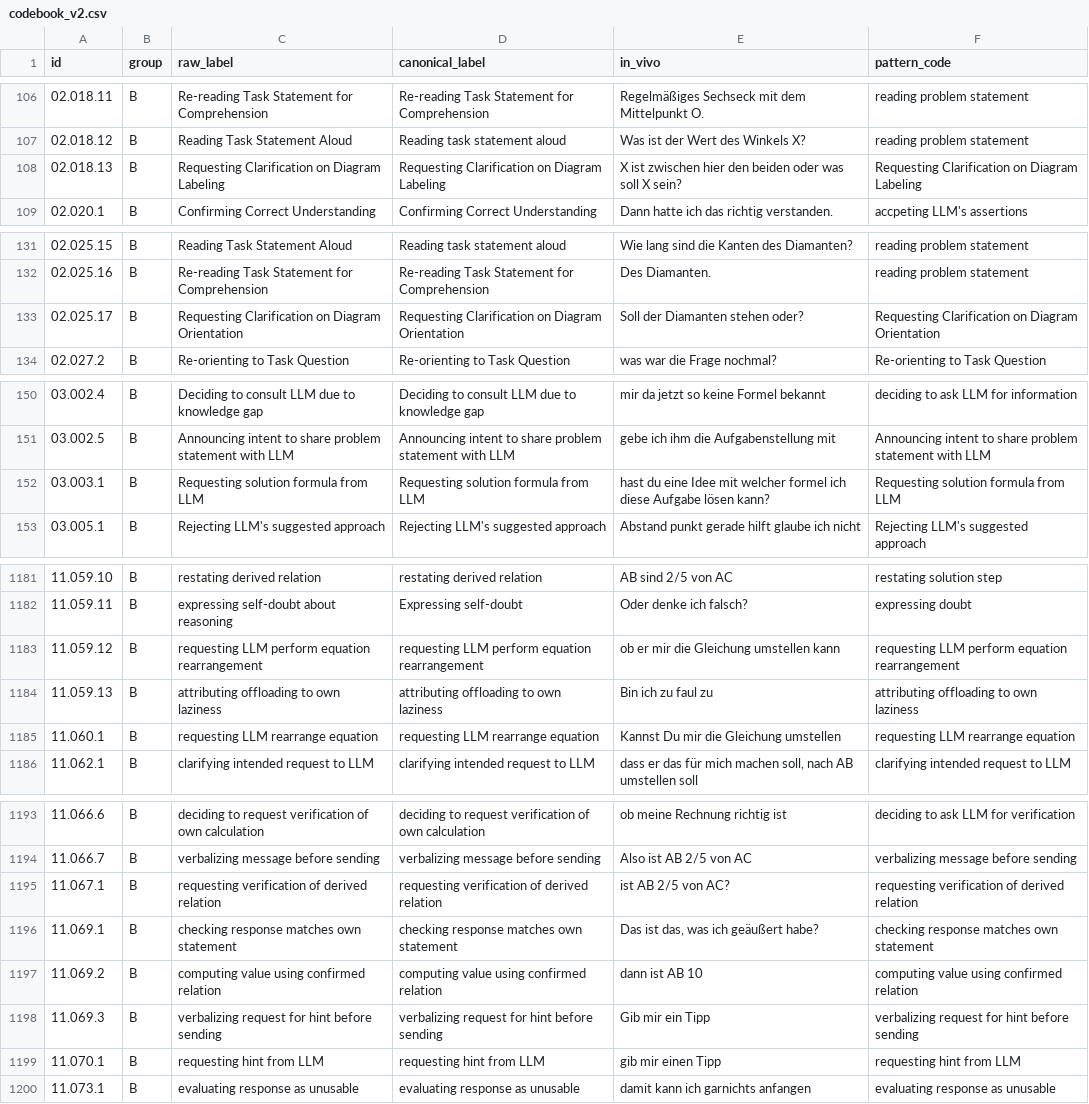
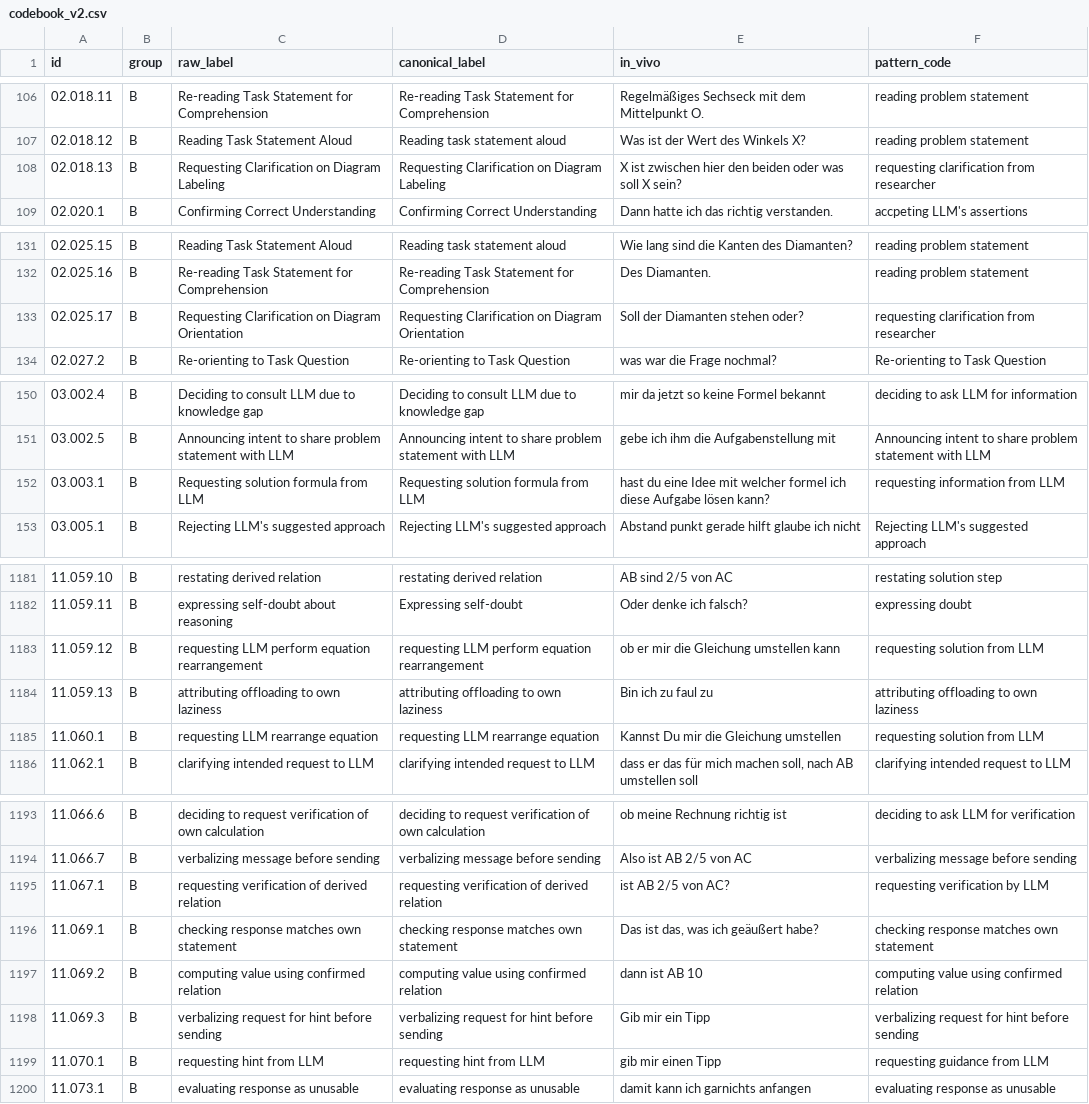
Before and after one commit to nimble-byte/thesis-code, a CSV file: transcripts/codebooks/codebook_v2.csv, drawn as a sheet; only a part is shown, gaps mark what is left out; the diff covers the shown part only.

Commit message:
pattern code "requesting"

```diff
--- a/transcripts/codebooks/codebook_v2.csv
+++ b/transcripts/codebooks/codebook_v2.csv
@@ -107,3 +107,3 @@ id,group,raw_label,canonical_label,in_vivo,pattern_code
 02.018.12,B,Reading Task Statement Aloud,Reading task statement aloud,Was ist der Wert des Winkels X?,reading problem statement
-02.018.13,B,Requesting Clarification on Diagram Labeling,Requesting Clarification on Diagram Labeling,X ist zwischen hier den beiden oder was soll X sein?,Requesting Clarification on Diagram Labeling
+02.018.13,B,Requesting Clarification on Diagram Labeling,Requesting Clarification on Diagram Labeling,X ist zwischen hier den beiden oder was soll X sein?,requesting clarification from researcher
 02.020.1,B,Confirming Correct Understanding,Confirming Correct Understanding,Dann hatte ich das richtig verstanden.,accpeting LLM's assertions
@@ -132,3 +132,3 @@ id,group,raw_label,canonical_label,in_vivo,pattern_code
 02.025.16,B,Re-reading Task Statement for Comprehension,Re-reading Task Statement for Comprehension,Des Diamanten.,reading problem statement
-02.025.17,B,Requesting Clarification on Diagram Orientation,Requesting Clarification on Diagram Orientation,Soll der Diamanten stehen oder?,Requesting Clarification on Diagram Orientation
+02.025.17,B,Requesting Clarification on Diagram Orientation,Requesting Clarification on Diagram Orientation,Soll der Diamanten stehen oder?,requesting clarification from researcher
 02.027.2,B,Re-orienting to Task Question,Re-orienting to Task Question,was war die Frage nochmal?,Re-orienting to Task Question
@@ -151,3 +151,3 @@ id,group,raw_label,canonical_label,in_vivo,pattern_code
 03.002.5,B,Announcing intent to share problem statement with LLM,Announcing intent to share problem statement with LLM,gebe ich ihm die Aufgabenstellung mit,Announcing intent to share problem statement with LLM
-03.003.1,B,Requesting solution formula from LLM,Requesting solution formula from LLM,hast du eine Idee mit welcher formel ich diese Aufgabe lösen kann?,Requesting solution formula from LLM
+03.003.1,B,Requesting solution formula from LLM,Requesting solution formula from LLM,hast du eine Idee mit welcher formel ich diese Aufgabe lösen kann?,requesting information from LLM
 03.005.1,B,Rejecting LLM's suggested approach,Rejecting LLM's suggested approach,Abstand punkt gerade hilft glaube ich nicht,Rejecting LLM's suggested approach
@@ -1182,5 +1182,5 @@ id,group,raw_label,canonical_label,in_vivo,pattern_code
 11.059.11,B,expressing self-doubt about reasoning,Expressing self-doubt,Oder denke ich falsch?,expressing doubt
-11.059.12,B,requesting LLM perform equation rearrangement,requesting LLM perform equation rearrangement,ob er mir die Gleichung umstellen kann,requesting LLM perform equation rearrangement
+11.059.12,B,requesting LLM perform equation rearrangement,requesting LLM perform equation rearrangement,ob er mir die Gleichung umstellen kann,requesting solution from LLM
 11.059.13,B,attributing offloading to own laziness,attributing offloading to own laziness,Bin ich zu faul zu,attributing offloading to own laziness
-11.060.1,B,requesting LLM rearrange equation,requesting LLM rearrange equation,Kannst Du mir die Gleichung umstellen,requesting LLM rearrange equation
+11.060.1,B,requesting LLM rearrange equation,requesting LLM rearrange equation,Kannst Du mir die Gleichung umstellen,requesting solution from LLM
 11.062.1,B,clarifying intended request to LLM,clarifying intended request to LLM,"dass er das für mich machen soll, nach AB umstellen soll",clarifying intended request to LLM
@@ -1194,3 +1194,3 @@ id,group,raw_label,canonical_label,in_vivo,pattern_code
 11.066.7,B,verbalizing message before sending,verbalizing message before sending,Also ist AB 2/5 von AC,verbalizing message before sending
-11.067.1,B,requesting verification of derived relation,requesting verification of derived relation,ist AB 2/5 von AC?,requesting verification of derived relation
+11.067.1,B,requesting verification of derived relation,requesting verification of derived relation,ist AB 2/5 von AC?,requesting verification by LLM
 11.069.1,B,checking response matches own statement,checking response matches own statement,"Das ist das, was ich geäußert habe?",checking response matches own statement
@@ -1198,3 +1198,3 @@ id,group,raw_label,canonical_label,in_vivo,pattern_code
 11.069.3,B,verbalizing request for hint before sending,verbalizing request for hint before sending,Gib mir ein Tipp,verbalizing request for hint before sending
-11.070.1,B,requesting hint from LLM,requesting hint from LLM,gib mir einen Tipp,requesting hint from LLM
+11.070.1,B,requesting hint from LLM,requesting hint from LLM,gib mir einen Tipp,requesting guidance from LLM
 11.073.1,B,evaluating response as unusable,evaluating response as unusable,damit kann ich garnichts anfangen,evaluating response as unusable
```
Also changed, not shown: 34 edited cells elsewhere in this file, 1 other file.
